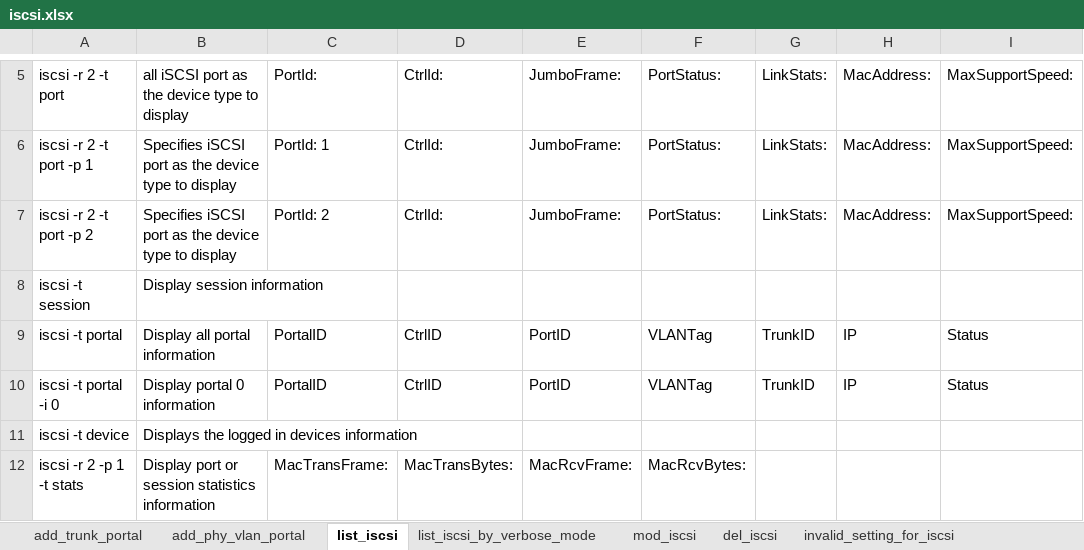
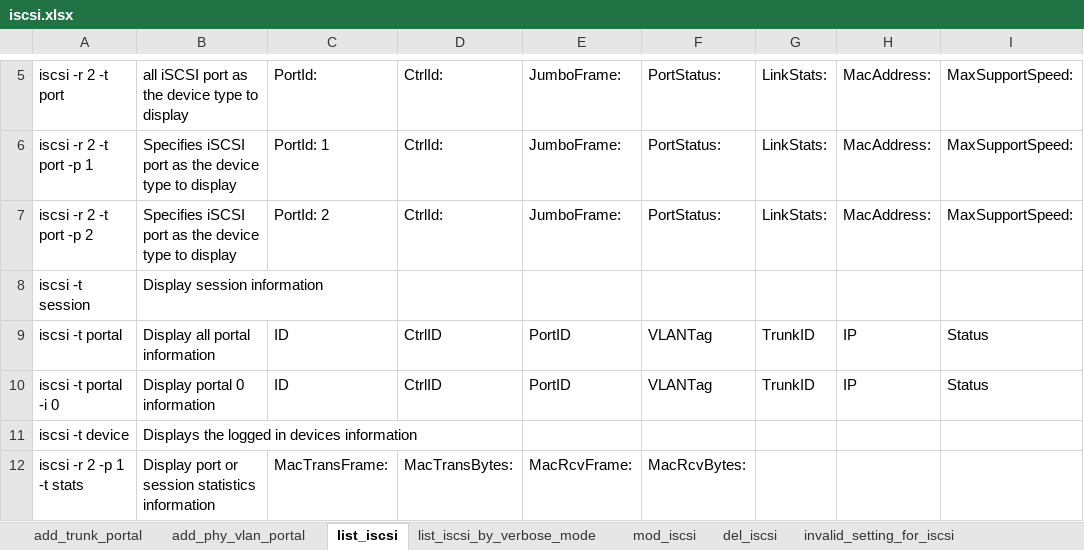
Before and after one commit to FengZiQ/cli, an Excel workbook: data/iscsi.xlsx, sheet list_iscsi, drawn as a sheet; only a part is shown, gaps mark what is left out; values as stored, in another font and other column widths than the file's, no borders; the diff names each change by its address in the sheet, - before the commit and + after, or states it on an @@ line.

```diff
--- a/data/iscsi.xlsx (sheet list_iscsi)
+++ b/data/iscsi.xlsx (sheet list_iscsi)
-C9:C10: PortalID
+C9:C10: ID
```
Also changed, not shown: sheet invalid_setting_for_iscsi, sheet add_phy_vlan_portal, data/lunmap.xlsx, data/periodsnap.xlsx, 5 other files.
